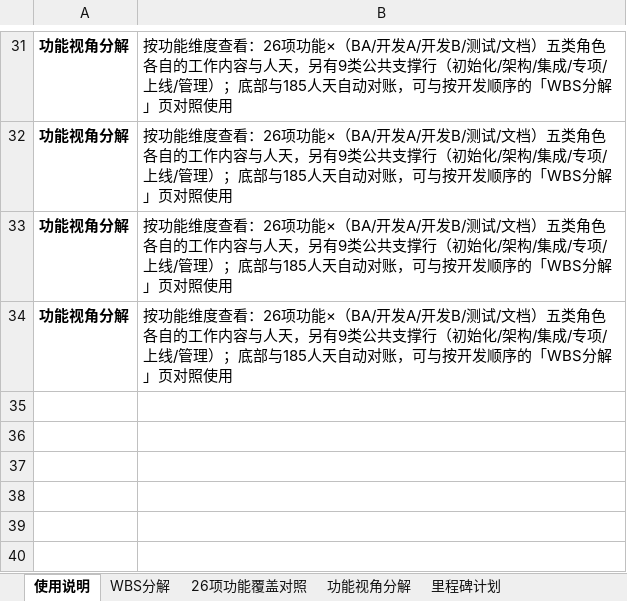
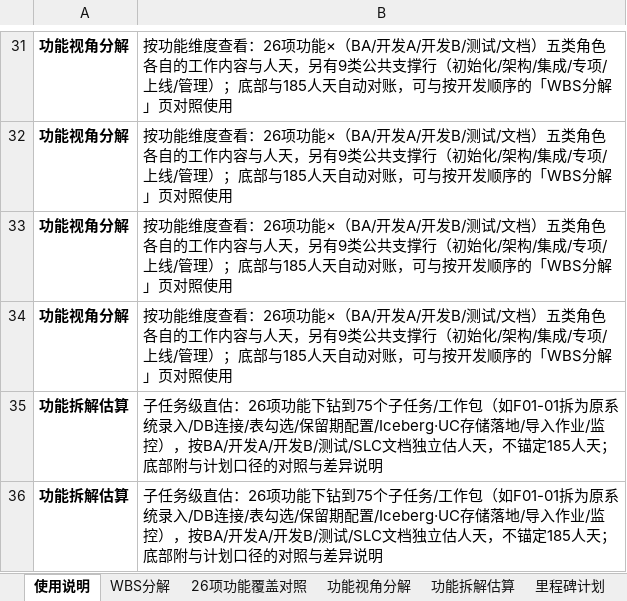
Before and after one commit to GoLangCJava/wbs, an Excel workbook: RIMS项目WBS工作分解_AI Native版.xlsx, sheet 使用说明, drawn as a sheet; only a part is shown, gaps mark what is left out; values as stored, in another font and other column widths than the file's, no borders; the diff names each change by its address in the sheet, - before the commit and + after, or states it on an @@ line.

Commit message:
新增「功能拆解估算」页：26项功能下钻75个子任务，按角色独立直估人天
- 每个功能拆到子功能/工作包级（示例F01-01：原系统信息录入→DB连接配置→同步表勾选→保留期与迁移参数→Iceberg/UC存储落地→SeaTunnel导入作业→执行监控，共7个子任务20.75人天）
- 列：子任务编号/工作包/内容要点 + BA/开发A·Wade/开发B·DevB/测试/SLC文档 五列人天 + 小计；功能行为汇总行（模块底色）
- 独立直估不锚定185：合计167.25人天（BA12.75/Wade36.75/DevB62/测试35.75/SLC20）
- 底部对照说明：计划中功能直接分摊仅54.5人天（大量开发按阶段在架构/集成公共行，公共130.5=185）；功能直估已达总投入90%，还有需求/初始化/PM/集成UAT上线未含在内——传统粒度下3人×3个月偏紧，缺口需AI Native复用与提效吸收，建议作为规模基线纳入风险跟踪
- 生成脚本func_breakdown.py入库，可重复执行

Co-authored-by: arena-agent <297053741+arena-agent@users.noreply.github.com>

```diff
--- a/RIMS项目WBS工作分解_AI Native版.xlsx (sheet 使用说明)
+++ b/RIMS项目WBS工作分解_AI Native版.xlsx (sheet 使用说明)
+sheet tab: 功能拆解估算
+row 35: 功能拆解估算 | 子任务级直估：26项功能下钻到75个子任务/工作包（如F01-01拆为原系统录入/DB连接/表勾选/保留期配置/Iceberg·UC存储落地/导入作业/监控），按BA/开发A/开发B/测试/SLC文档独立估人天，不锚定185人天；底部附与计划口径的对照与差异说明
+row 36: 功能拆解估算 | 子任务级直估：26项功能下钻到75个子任务/工作包（如F01-01拆为原系统录入/DB连接/表勾选/保留期配置/Iceberg·UC存储落地/导入作业/监控），按BA/开发A/开发B/测试/SLC文档独立估人天，不锚定185人天；底部附与计划口径的对照与差异说明
```
Also changed, not shown: 3 other files.
